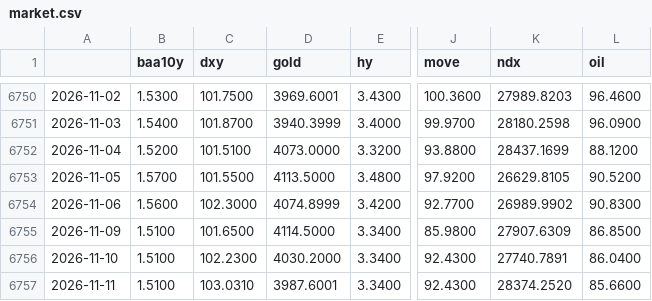
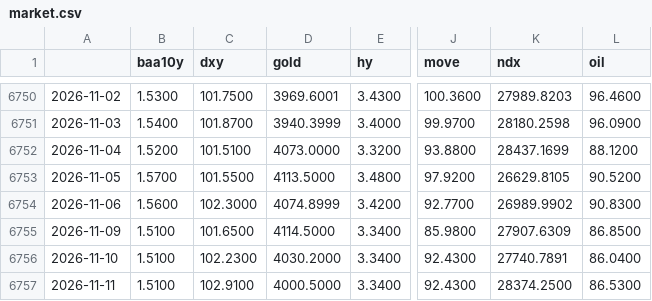
Before and after one commit to sebals38/InvestmentGuide, a CSV file: data/market.csv, drawn as a sheet; only a part is shown, gaps mark what is left out; the diff names each change by its address in the sheet, - before the commit and + after, or states it on an @@ line.

```diff
--- a/data/market.csv
+++ b/data/market.csv
-C6757 (dxy): 103.0310
+C6757 (dxy): 102.9100
-D6757 (gold): 3987.6001
+D6757 (gold): 4000.5000
-K6757 (ndx): 28374.2520
+K6757 (ndx): 28374.2500
-L6757 (oil): 85.6600
+L6757 (oil): 86.5300
```
Also changed, not shown: data/stocks.csv, 1 other file.
